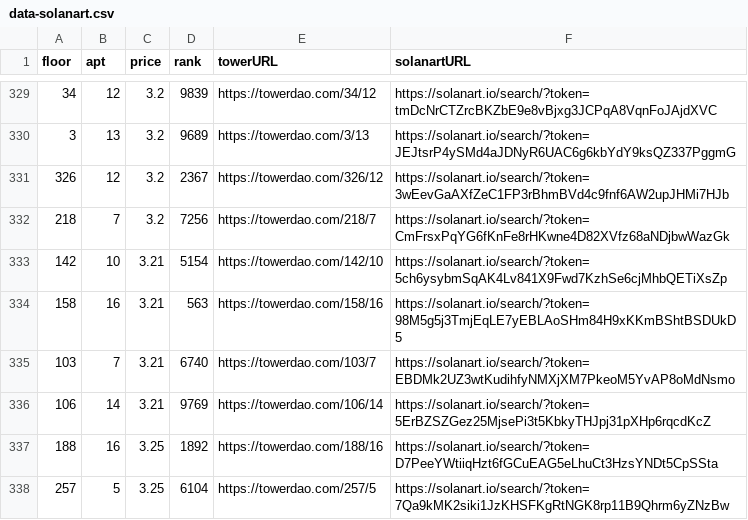
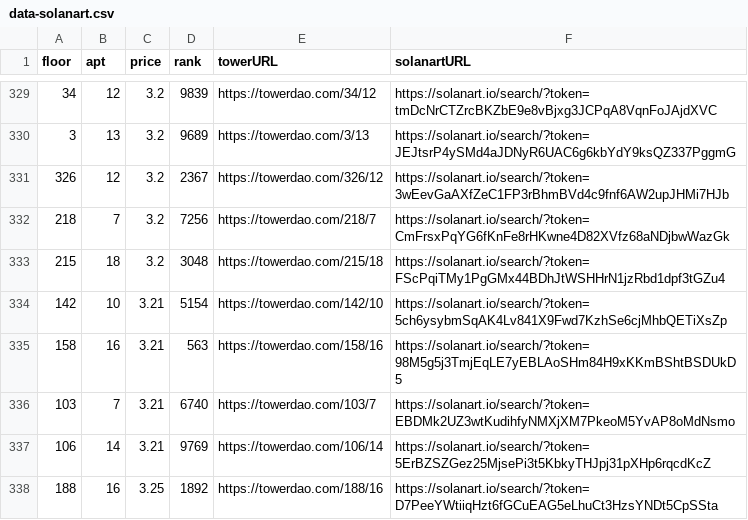
Before and after one commit to braposo/thetower-monitor, a CSV file: data-solanart.csv, drawn as a sheet; only a part is shown, gaps mark what is left out; the shorter side is filled out with more unchanged rows.

Commit message:
Flat: latest data (2021-11-14T07:37:15.038Z) {   "date": "2021-11-14T07:37:15.038Z",   "files": [     {       "name": "data-solanart.csv",       "deltaBytes": 124,       "source": "https://qzlsklfacc.medianetwork.cloud/nft_for_sale?collection=thetower"     }   ] }

```diff
--- a/data-solanart.csv
+++ b/data-solanart.csv
@@ -332,2 +332,3 @@ floor,apt,price,rank,towerURL,solanartURL
 218,7,3.2,7256,https://towerdao.com/218/7,https://solanart.io/search/?token=CmFrsxPqYG6fKnFe8rHKwne4D82XVfz68aNDjbwWazGk
+215,18,3.2,3048,https://towerdao.com/215/18,https://solanart.io/search/?token=FScPqiTMy1PgGMx44BDhJtWSHHrN1jzRbd1dpf3tGZu4
 142,10,3.21,5154,https://towerdao.com/142/10,https://solanart.io/search/?token=5ch6ysybmSqAK4Lv841X9Fwd7KzhSe6cjMhbQETiXsZp
```
